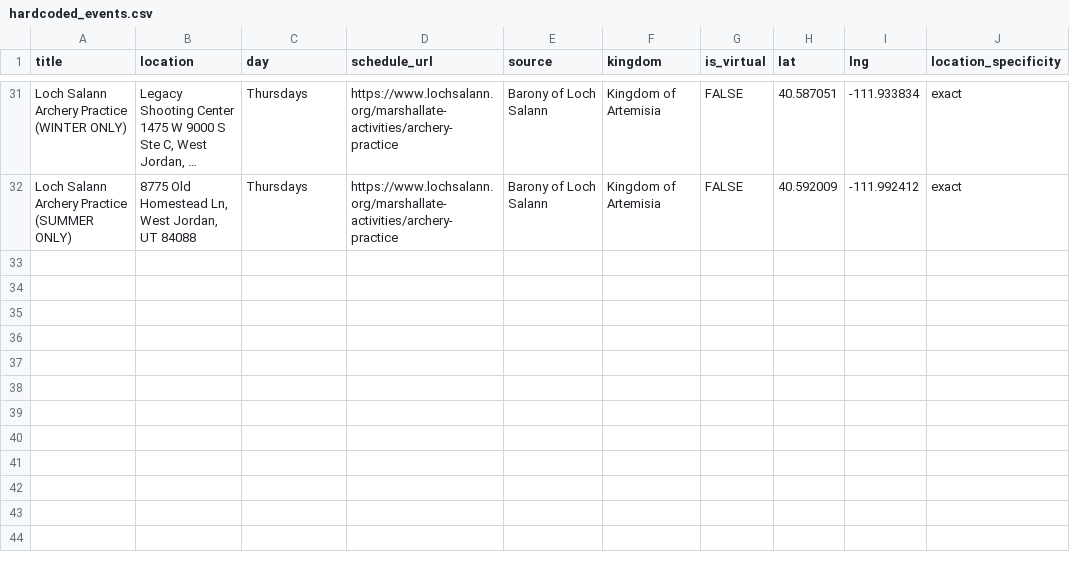
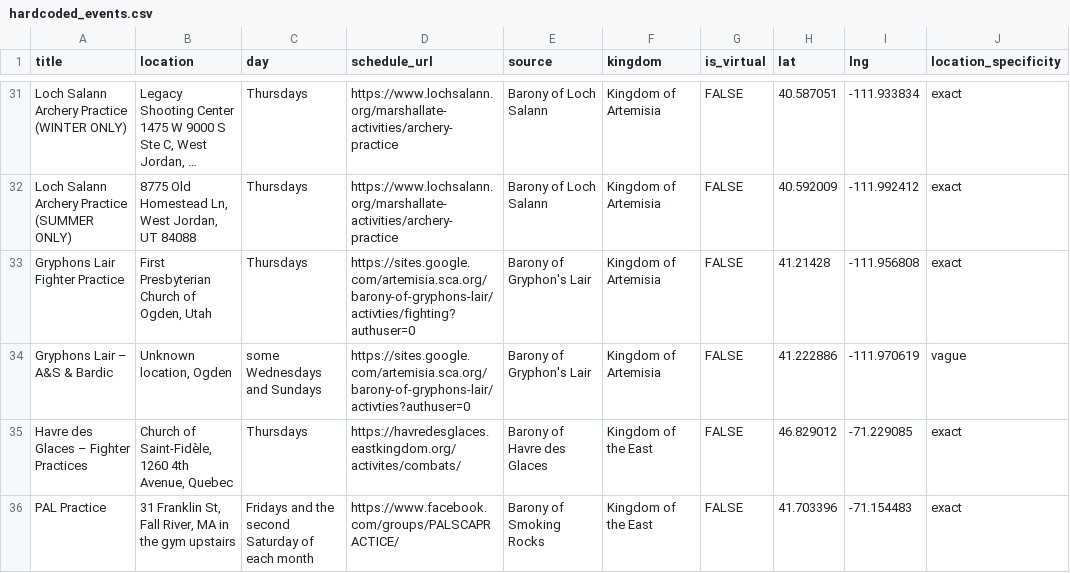
Before and after one commit to khs/scamap, a CSV file: hardcoded_events.csv, drawn as a sheet; only a part is shown, gaps mark what is left out; long unchanged cells end in …; the diff names each change by its address in the sheet, - before the commit and + after, or states it on an @@ line.

```diff
--- a/hardcoded_events.csv
+++ b/hardcoded_events.csv
+row 33: Gryphons Lair Fighter Practice | First Presbyterian Church of Ogden, Utah | Thursdays | https://sites.google.com/artemisia.sca.org/barony-of-gryphons-lair/activties/fighting?authuser=0 | Barony of Gryphon's Lair | Kingdom of Artemisia | FALSE | 41.21428 | -111.956808 | exact
+row 34: Gryphons Lair – A&S & Bardic | Unknown location, Ogden | some Wednesdays and Sundays | https://sites.google.com/artemisia.sca.org/barony-of-gryphons-lair/activties?authuser=0 | Barony of Gryphon's Lair | Kingdom of Artemisia | FALSE | 41.222886 | -111.970619 | vague
+row 35: Havre des Glaces – Fighter Practices | Church of Saint-Fidèle, 1260 4th Avenue, Quebec | Thursdays | https://havredesglaces.eastkingdom.org/activites/combats/ | Barony of Havre des Glaces | Kingdom of the East | FALSE | 46.829012 | -71.229085 | exact
+row 36: PAL Practice | 31 Franklin St, Fall River, MA in the gym upstairs | Fridays and the second Saturday of each month | https://www.facebook.com/groups/PALSCAPRACTICE/ | Barony of Smoking Rocks | Kingdom of the East | FALSE | 41.703396 | -71.154483 | exact
```
Also changed, not shown: locals.csv.
